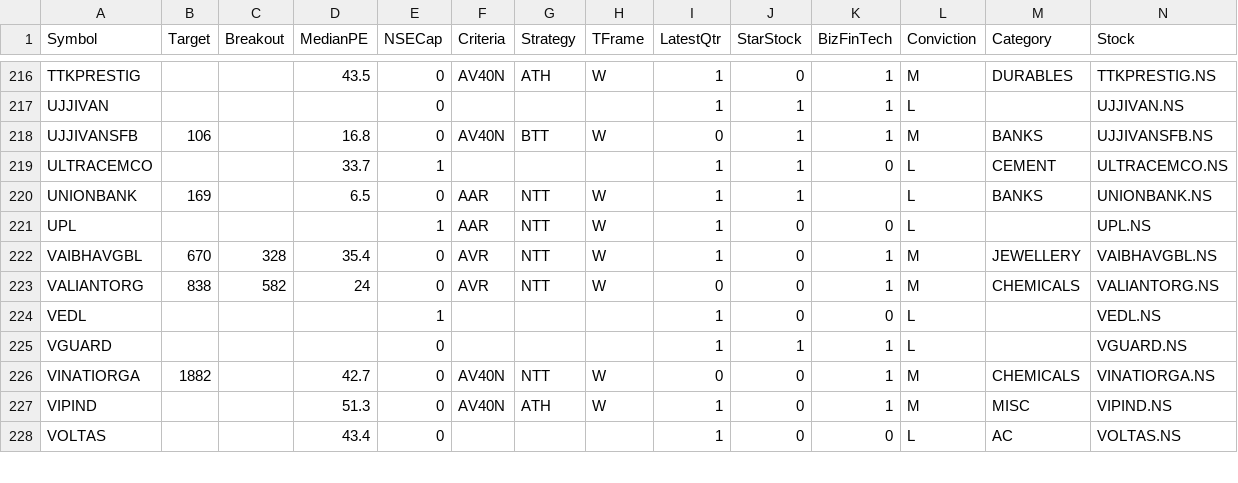
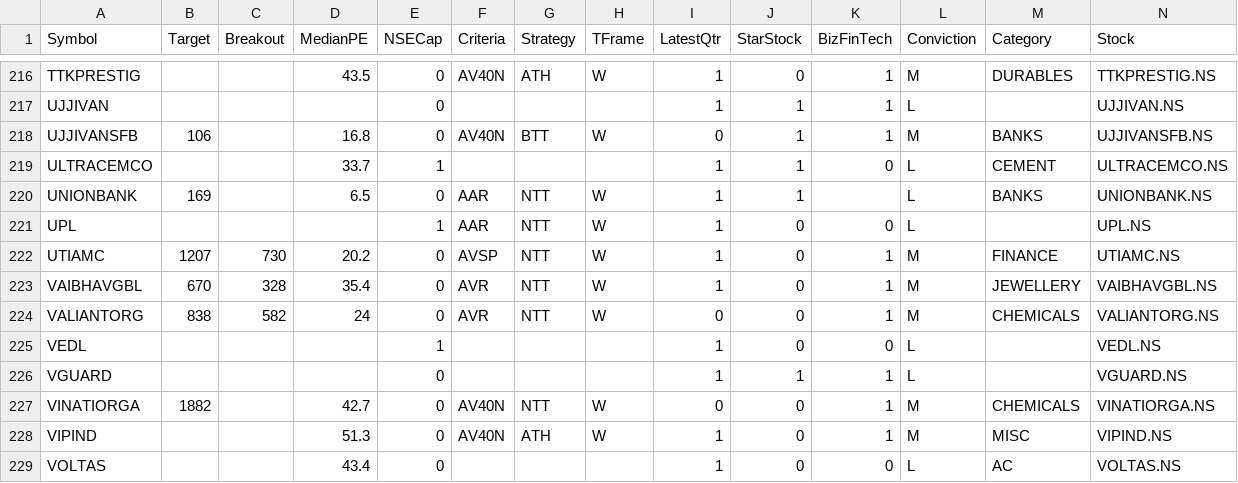
Before and after one commit to ankit-rathi/Quantvesting_v1, a CSV file: data/myProspectsScrips.csv, drawn as a sheet; only a part is shown, gaps mark what is left out; rows hold the shown columns only; the diff names each change by its address in the sheet, - before the commit and + after, or states it on an @@ line.

Commit message:
Add files via upload

```diff
--- a/data/myProspectsScrips.csv
+++ b/data/myProspectsScrips.csv
+row 222: UTIAMC | 1207 | 730 | 20.2 | 0 | AVSP | NTT | W | 1 | 0 | 1 | M | FINANCE | UTIAMC.NS
```
